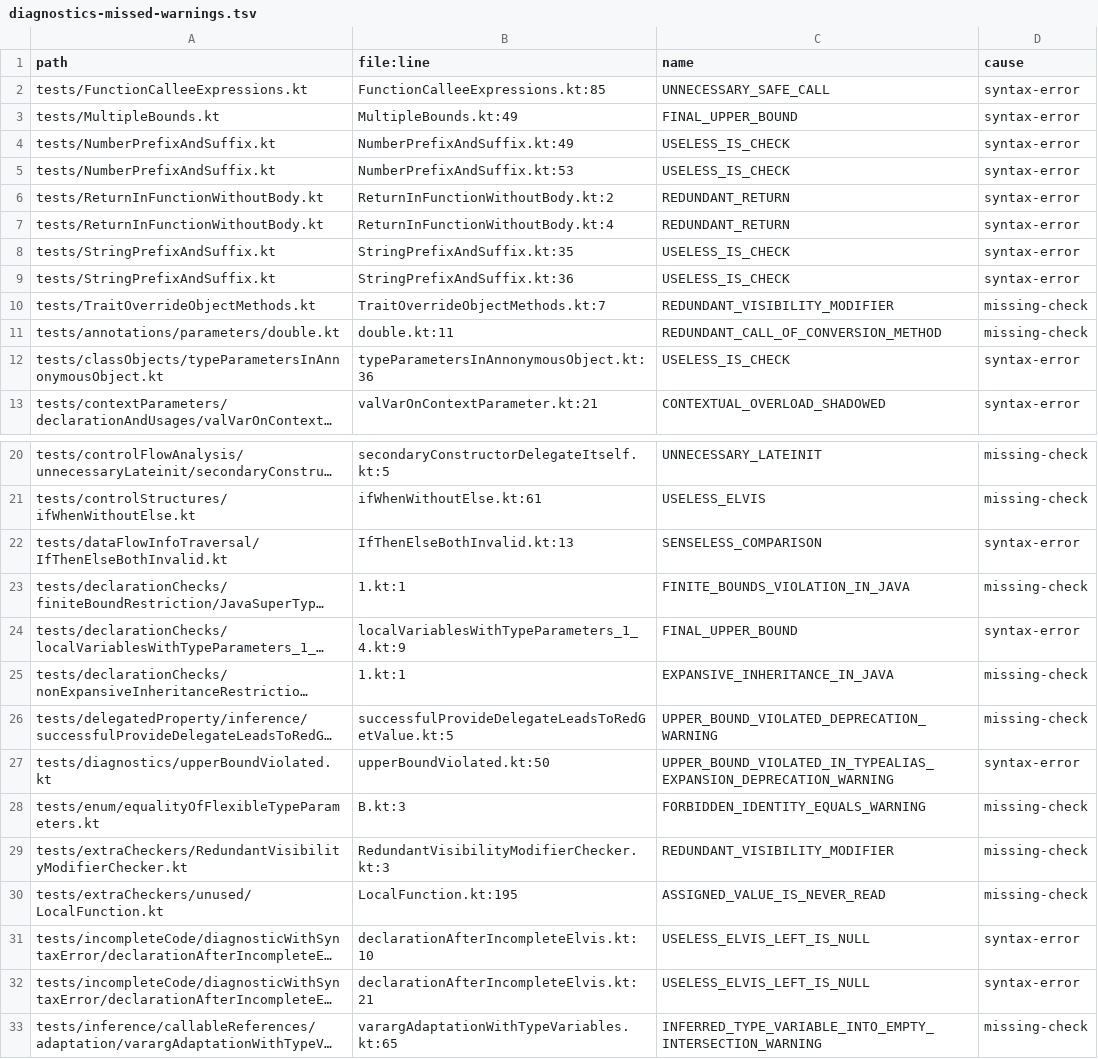
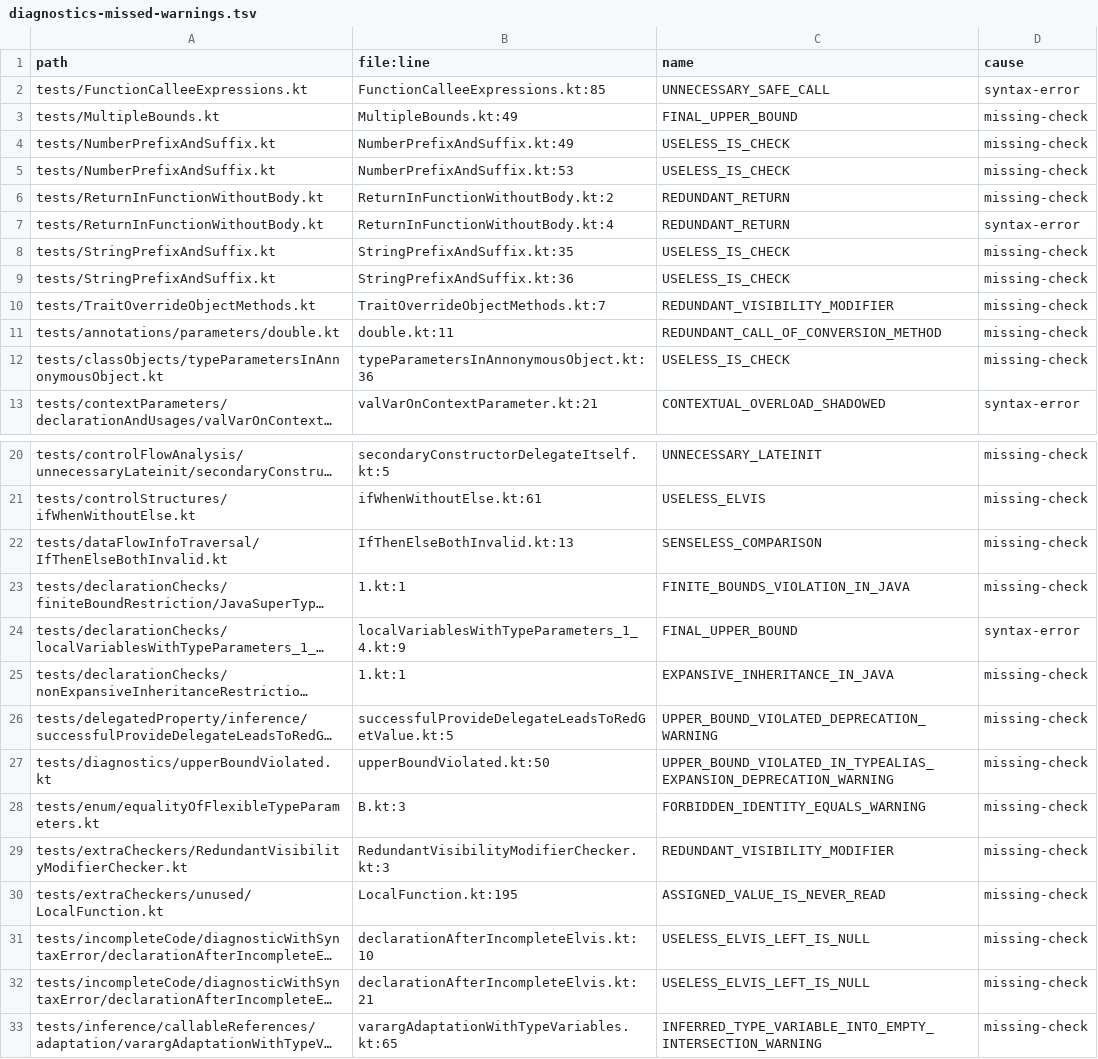
Before and after one commit to barteo/kotlin-compiler-go, a TSV file: bench/results/diagnostics-missed-warnings.tsv, drawn as a sheet; only a part is shown, gaps mark what is left out; long unchanged cells end in …; the diff covers the shown part only; the diff names each change by its address in the sheet, - before the commit and + after, or states it on an @@ line.

```diff
--- a/bench/results/diagnostics-missed-warnings.tsv
+++ b/bench/results/diagnostics-missed-warnings.tsv
-D3:D6 (cause): syntax-error
+D3:D6 (cause): missing-check
-D8:D9 (cause): syntax-error
+D8:D9 (cause): missing-check
-D12 (cause): syntax-error
+D12 (cause): missing-check
-D22 (cause): syntax-error
+D22 (cause): missing-check
-D27 (cause): syntax-error
+D27 (cause): missing-check
-D31:D32 (cause): syntax-error
+D31:D32 (cause): missing-check
```
Also changed, not shown: 8 edited cells elsewhere in this file, bench/results/diagnostics-missed.tsv, 15 other files.
